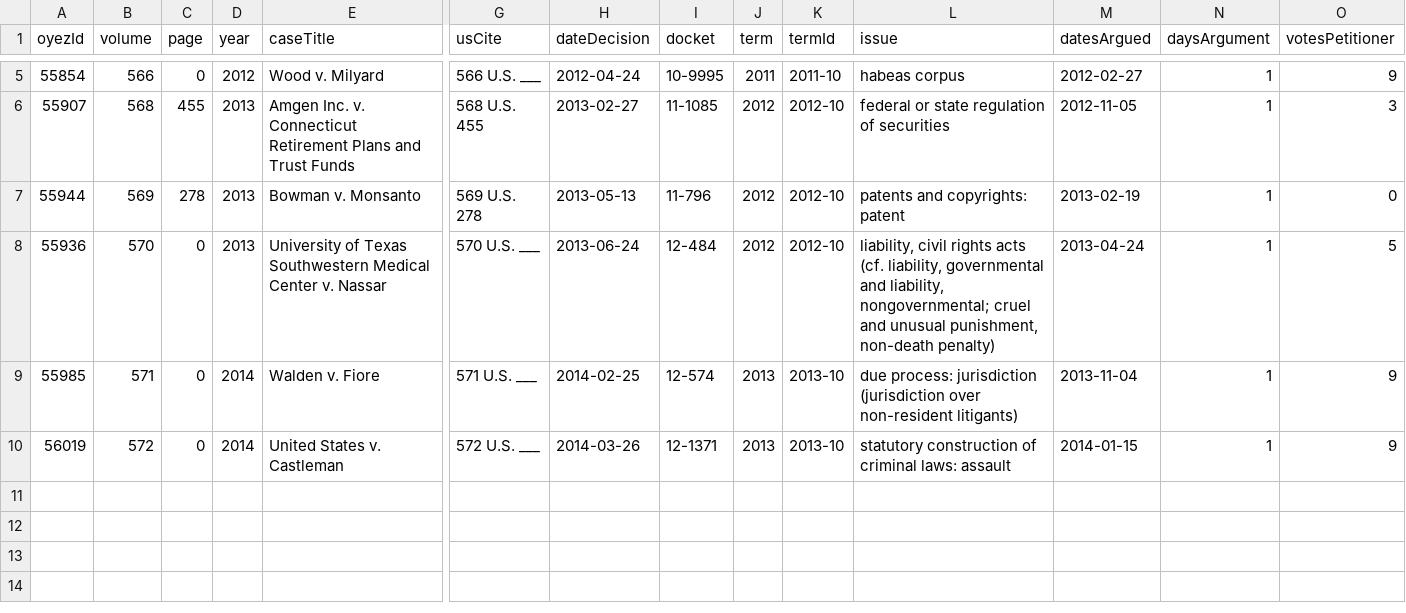
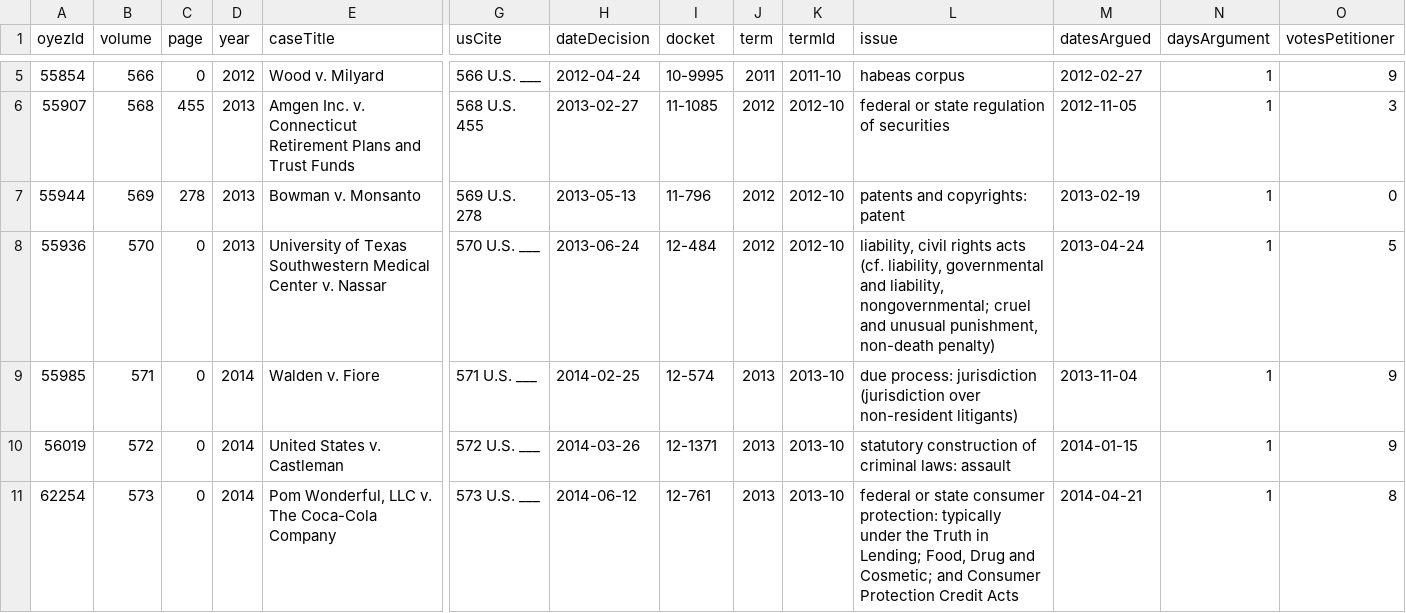
Before and after one commit to jeffpar/lonedissent, a CSV file: docs/sources/oyez/advocates/melissa_sherry/melissa_sherry.csv, drawn as a sheet; only a part is shown, gaps mark what is left out; rows hold the shown columns only; the diff names each change by its address in the sheet, - before the commit and + after, or states it on an @@ line.

```diff
--- a/docs/sources/oyez/advocates/melissa_sherry/melissa_sherry.csv
+++ b/docs/sources/oyez/advocates/melissa_sherry/melissa_sherry.csv
+row 11: 62254 | 573 | 0 | 2014 | Pom Wonderful, LLC v. The Coca-Cola Company | 573 U.S. ___ | 2014-06-12 | 12-761 | 2013 | 2013-10 | federal or state consumer protection: typically under the Truth in Lending; Food, Drug and Cosmetic; and Consumer Protection Credit Acts | 2014-04-21 | 1 | 8
```
Also changed, not shown: docs/sources/oyez/advocates/beatrice_rosenberg/beatrice_rosenberg.csv, docs/sources/oyez/advocates/kathleen_sullivan/kathleen_sullivan.csv, 31 other files.
